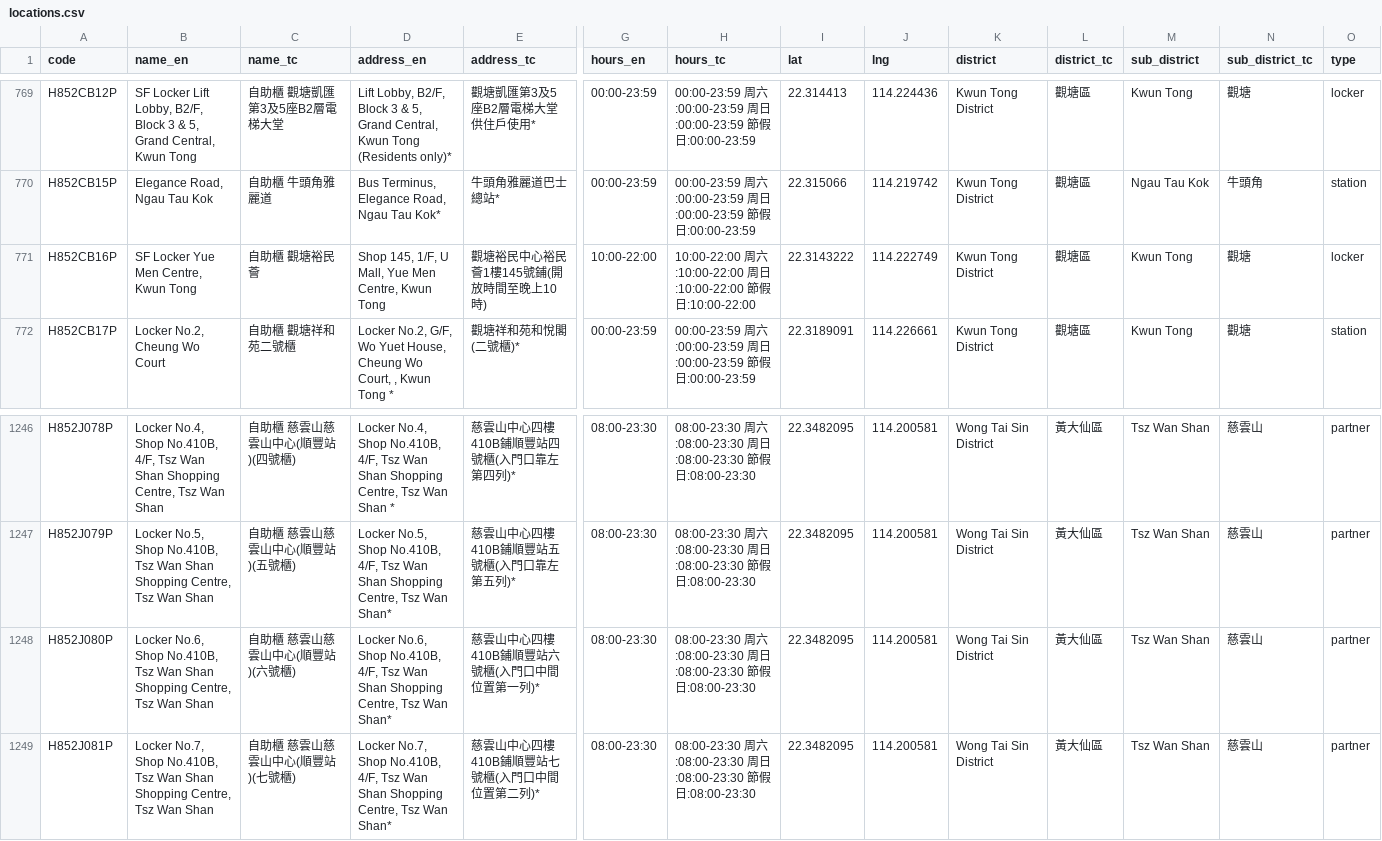
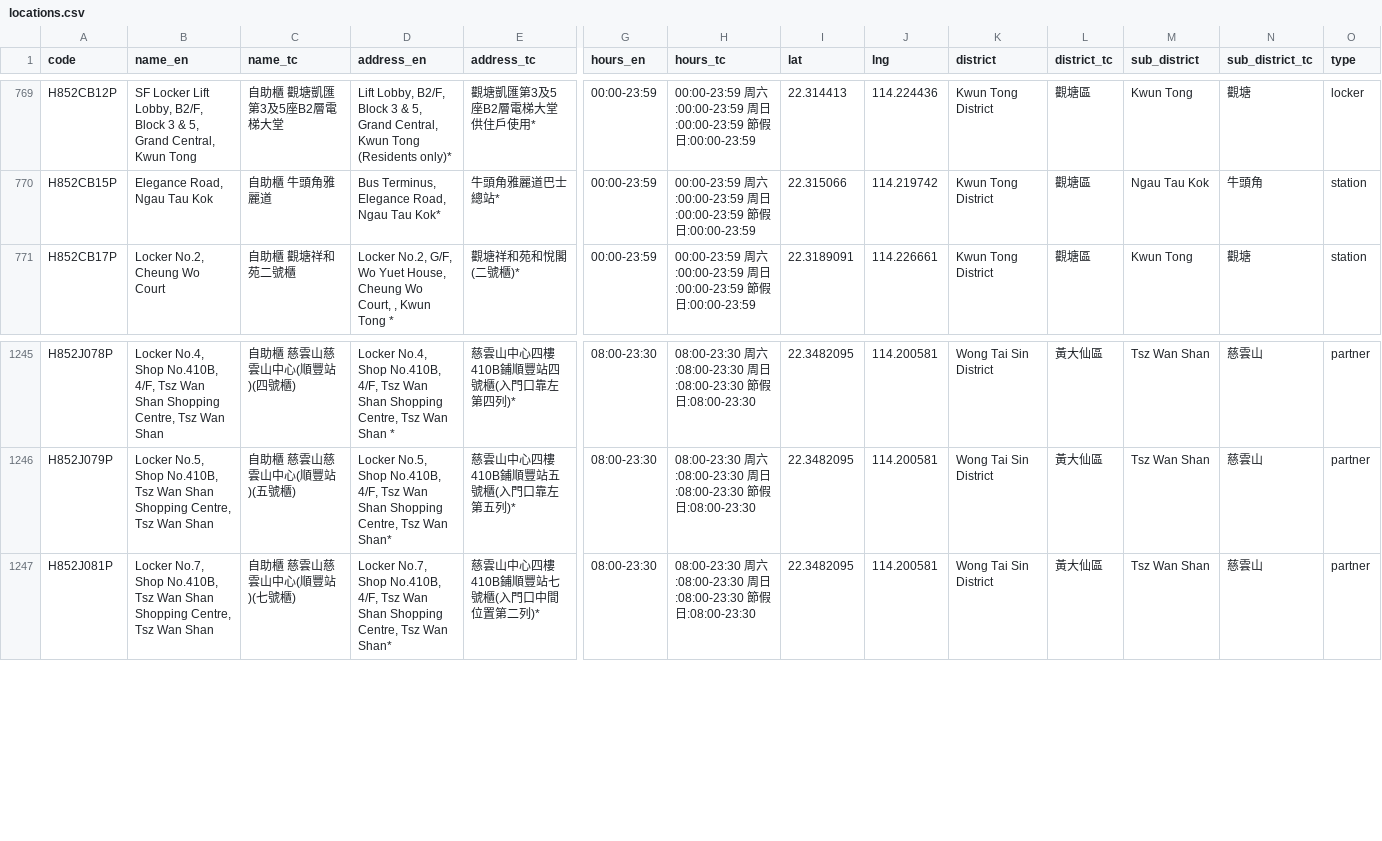
Before and after one commit to mikenuko/hk-sf-location-list, a CSV file: data/locations.csv, drawn as a sheet; only a part is shown, gaps mark what is left out; rows hold the shown columns only; the diff names each change by its address in the sheet, - before the commit and + after, or states it on an @@ line.

Commit message:
data: refresh 2026-08-28 [skip ci]

```diff
--- a/data/locations.csv
+++ b/data/locations.csv
-row 771: H852CB16P | SF Locker Yue Men Centre, Kwun Tong | 自助櫃 觀塘裕民薈 | Shop 145, 1/F, U Mall, Yue Men Centre, Kwun Tong | 觀塘裕民中心裕民薈1樓145號鋪(開放時間至晚上10時) | 10:00-22:00 | 10:00-22:00 周六:10:00-22:00 周日:10:00-22:00 節假日:10:00-22:00 | 22.3143222 | 114.222749 | Kwun Tong District | 觀塘區 | Kwun Tong | 觀塘 | locker
-row 1248: H852J080P | Locker No.6, Shop No.410B, Tsz Wan Shan Shopping Centre, Tsz Wan Shan | 自助櫃 慈雲山慈雲山中心(順豐站)(六號櫃) | Locker No.6, Shop No.410B, 4/F, Tsz Wan Shan Shopping Centre, Tsz Wan Shan* | 慈雲山中心四樓410B鋪順豐站六號櫃(入門口中間位置第一列)* | 08:00-23:30 | 08:00-23:30 周六:08:00-23:30 周日:08:00-23:30 節假日:08:00-23:30 | 22.3482095 | 114.200581 | Wong Tai Sin District | 黃大仙區 | Tsz Wan Shan | 慈雲山 | partner
```
Also changed, not shown: 6 other files.
